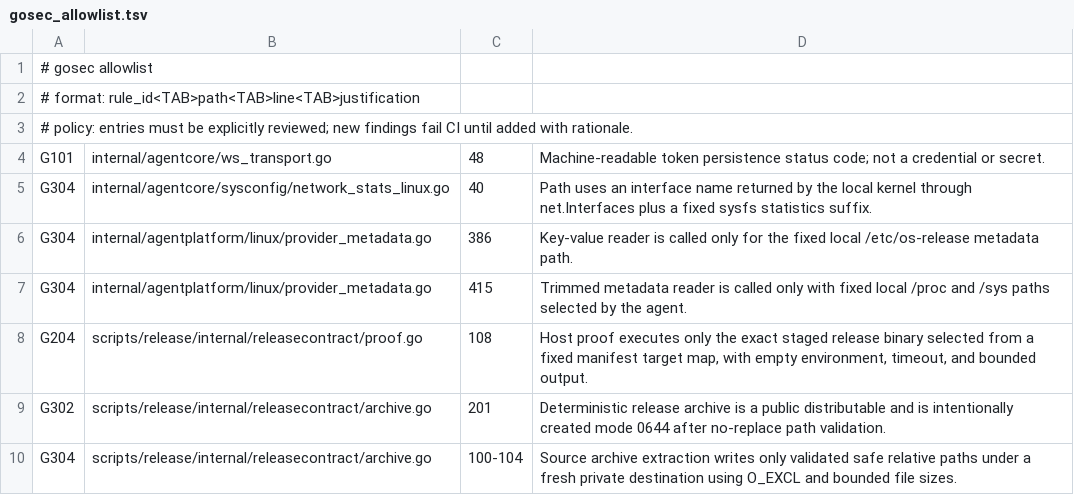
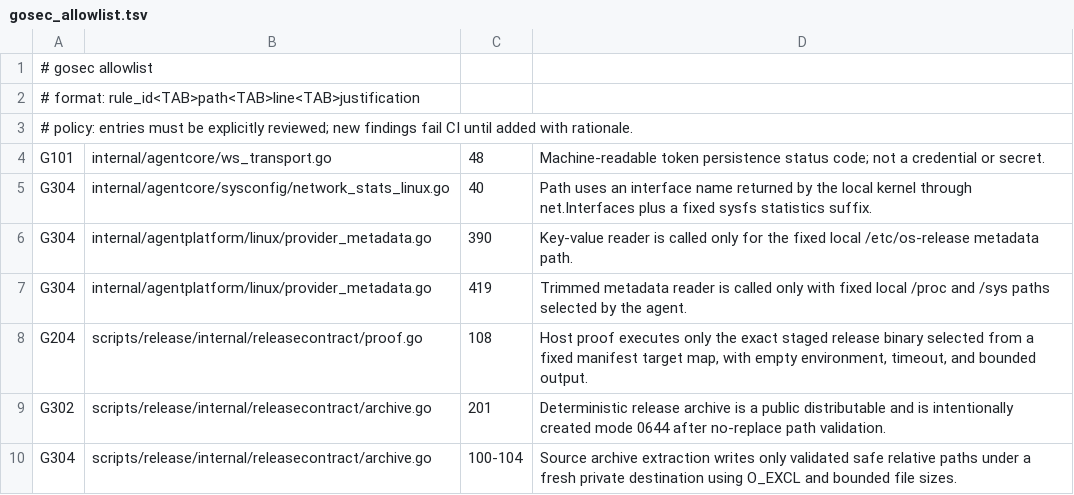
Before and after one commit to labtether/labtether-agent, a TSV file: security/gosec_allowlist.tsv, drawn as a sheet; only a part is shown.

```diff
--- a/security/gosec_allowlist.tsv
+++ b/security/gosec_allowlist.tsv
@@ -5,4 +5,4 @@ G101	internal/agentcore/ws_transport.go	48	Machine-readable token persistence st
 G304	internal/agentcore/sysconfig/network_stats_linux.go	40	Path uses an interface name returned by the local kernel through net.Interfaces plus a fixed sysfs statistics suffix.
-G304	internal/agentplatform/linux/provider_metadata.go	386	Key-value reader is called only for the fixed local /etc/os-release metadata path.
-G304	internal/agentplatform/linux/provider_metadata.go	415	Trimmed metadata reader is called only with fixed local /proc and /sys paths selected by the agent.
+G304	internal/agentplatform/linux/provider_metadata.go	390	Key-value reader is called only for the fixed local /etc/os-release metadata path.
+G304	internal/agentplatform/linux/provider_metadata.go	419	Trimmed metadata reader is called only with fixed local /proc and /sys paths selected by the agent.
 G204	scripts/release/internal/releasecontract/proof.go	108	Host proof executes only the exact staged release binary selected from a fixed manifest target map, with empty environment, timeout, and bounded output.
```
Also changed, not shown: 15 other files.
